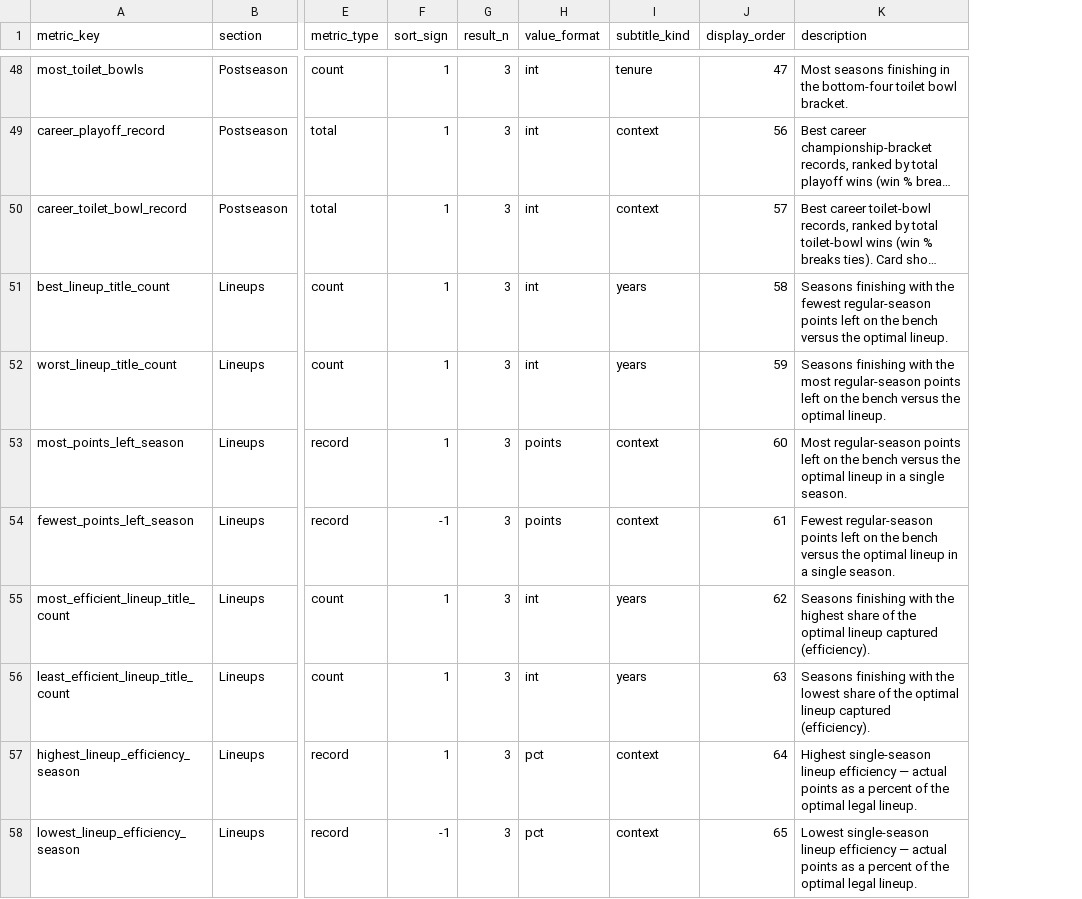
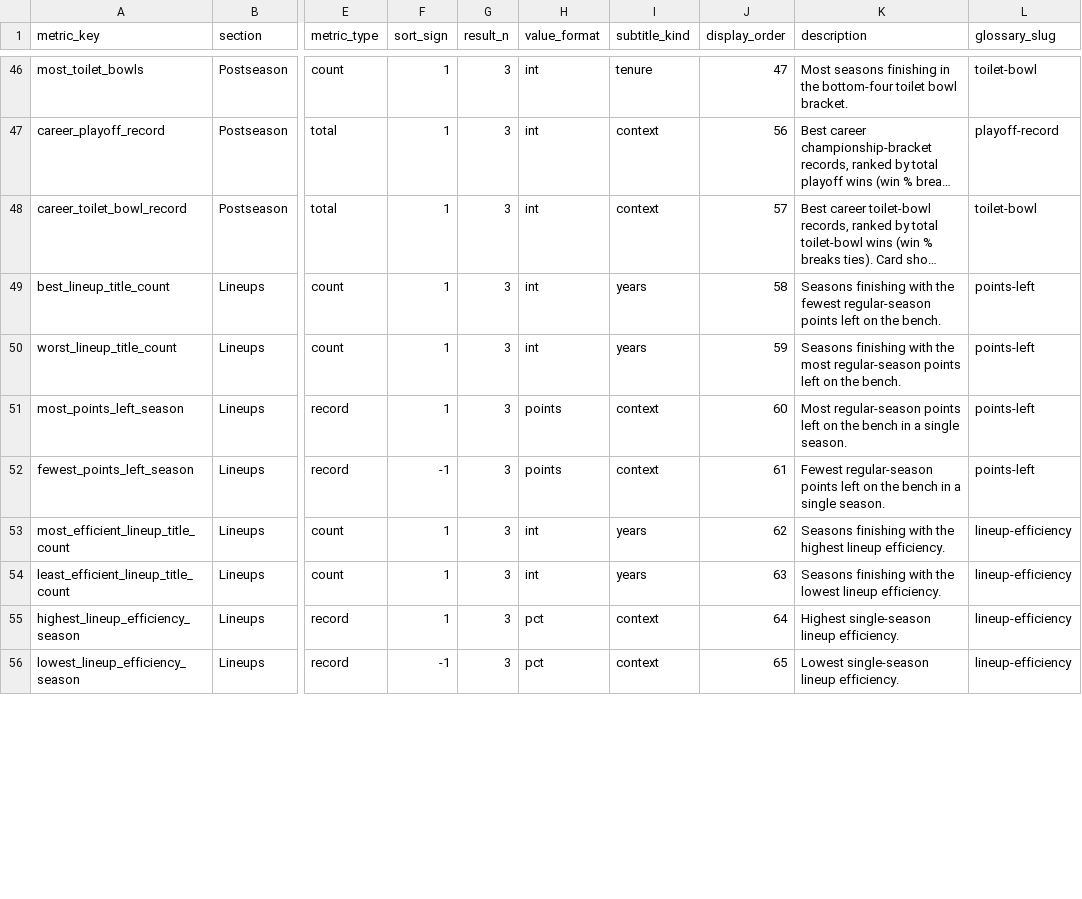
Before and after one commit to seanwieser/fantasy-footballer, a CSV file: dbt/fantasy_footballer/seeds/all_time_record_metrics.csv, drawn as a sheet; only a part is shown, gaps mark what is left out; long unchanged cells end in …; addresses are those after the commit; the diff covers the shown part only; the diff names each change by its address in the sheet, - before the commit and + after, or states it on an @@ line.

```diff
--- a/dbt/fantasy_footballer/seeds/all_time_record_metrics.csv
+++ b/dbt/fantasy_footballer/seeds/all_time_record_metrics.csv
+column L (glossary_slug), rows 46-56: toilet-bowl | playoff-record | toilet-bowl | points-left | points-left | points-left | points-left | lineup-efficiency | lineup-efficiency | lineup-efficiency | lineup-efficiency
-K49 (description): …on the bench versus the optimal lineup.
+K49 (description): …on the bench.
-K50 (description): …on the bench versus the optimal lineup.
+K50 (description): …on the bench.
-K51 (description): …the bench versus the optimal lineup in a…
+K51 (description): …the bench in a…
-K52 (description): …the bench versus the optimal lineup in a…
+K52 (description): …the bench in a…
-K53 (description): …the highest share of the optimal lineup captured (efficiency).
+K53 (description): …the highest lineup efficiency.
-K54 (description): …the lowest share of the optimal lineup captured (efficiency).
+K54 (description): …the lowest lineup efficiency.
-K55 (description): …single-season lineup efficiency — actual points as a percent of the optimal legal lineup.
+K55 (description): …single-season lineup efficiency.
-K56 (description): …single-season lineup efficiency — actual points as a percent of the optimal legal lineup.
+K56 (description): …single-season lineup efficiency.
```
Also changed, not shown: 6 added rows, 2 removed rows and 54 edited cells elsewhere in this file, dbt/fantasy_footballer/seeds/h2h_metrics.csv, dbt/fantasy_footballer/seeds/h2h_rivalry_metrics.csv, 41 other files.
